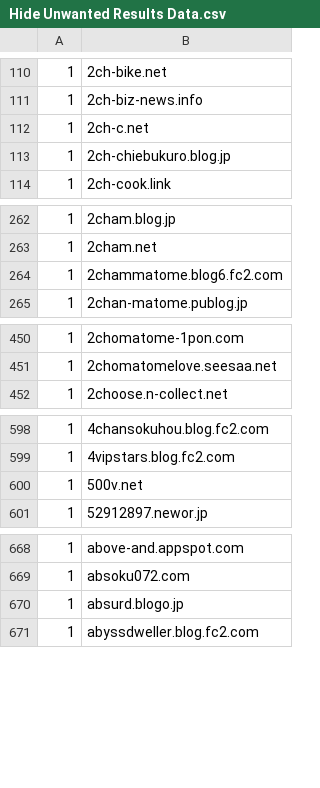
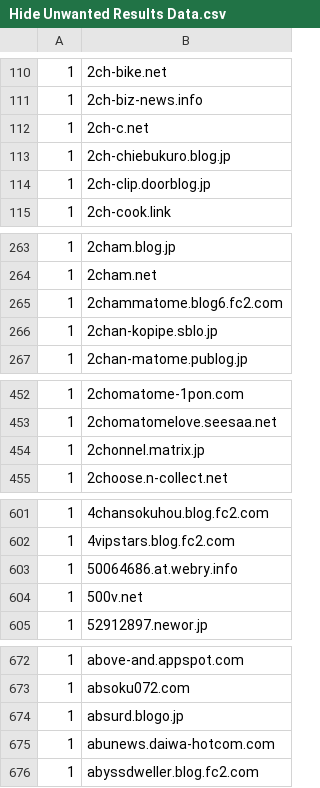
Before and after one commit to umucub/blocklist, a CSV file: Hide Unwanted Results Data.csv, drawn as a sheet; only a part is shown, gaps mark what is left out; the diff covers the shown part only; the diff names each change by its address in the sheet, - before the commit and + after, or states it on an @@ line.

```diff
--- a/Hide Unwanted Results Data.csv
+++ b/Hide Unwanted Results Data.csv
+row 114: 1 | 2ch-clip.doorblog.jp
+row 266: 1 | 2chan-kopipe.sblo.jp
+row 454: 1 | 2chonnel.matrix.jp
+row 603: 1 | 50064686.at.webry.info
+row 675: 1 | abunews.daiwa-hotcom.com
```
Also changed, not shown: 22 added rows elsewhere in this file, 1 other file.
